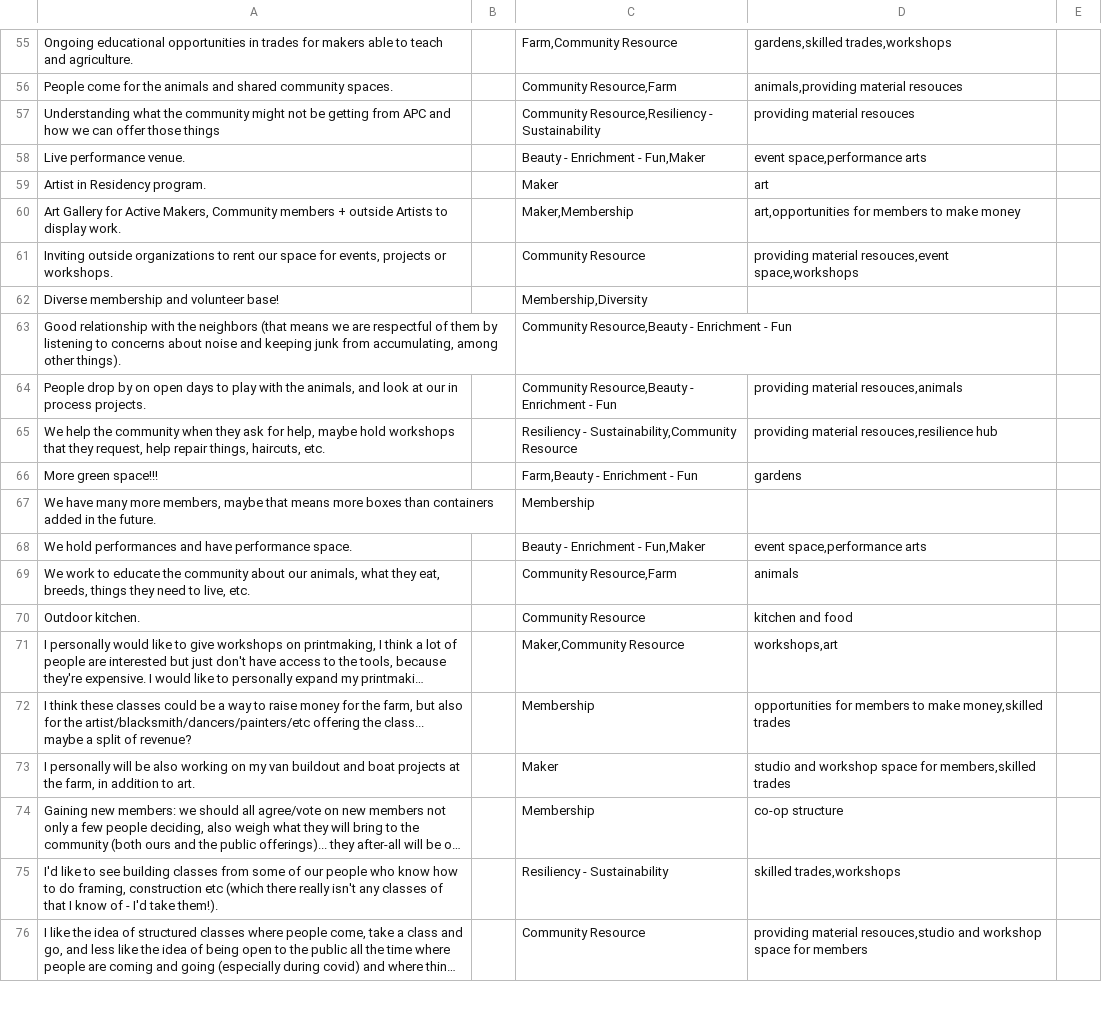
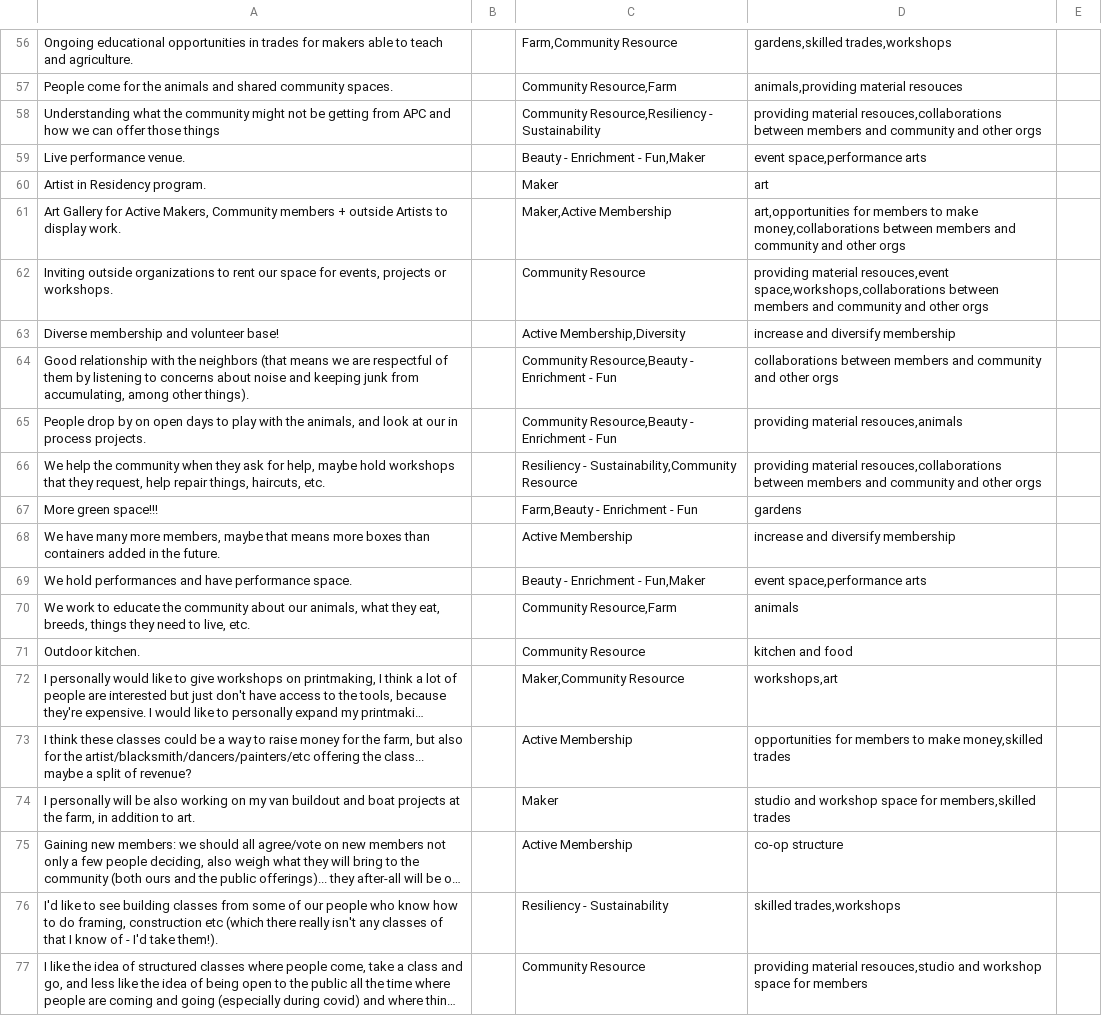
Before and after one commit to spectranaut/makerfarm-mission, a CSV file: mission-cats.csv, drawn as a sheet; only a part is shown, gaps mark what is left out; long unchanged cells end in …; addresses are those after the commit; the diff covers the shown part only; the diff names each change by its address in the sheet, - before the commit and + after, or states it on an @@ line.

```diff
--- a/mission-cats.csv
+++ b/mission-cats.csv
-D58: providing material resouces
+D58: providing material resouces,collaborations between members and community and other orgs
-C61: Maker,Membership
+C61: Maker,Active Membership
-D61: …to make money
+D61: …to make money,collaborations between members and community and other orgs
-D62: …material resouces,event space,workshops
+D62: …material resouces,event space,workshops,collaborations between members and community and other orgs
-C63: Membership,Diversity
+C63: Active Membership,Diversity
-D63: (empty)
+D63: increase and diversify membership
-D64: (empty)
+D64: collaborations between members and community and other orgs
-D66: providing material resouces,resilience hub
+D66: providing material resouces,collaborations between members and community and other orgs
-C68: Membership
+C68: Active Membership
-D68: (empty)
+D68: increase and diversify membership
-C73: Membership
+C73: Active Membership
-C75: Membership
+C75: Active Membership
```
Also changed, not shown: 1 added row and 27 edited cells elsewhere in this file, 3 other files.
